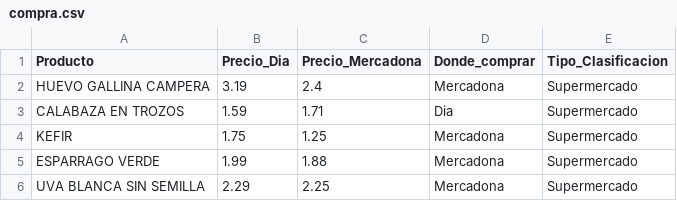
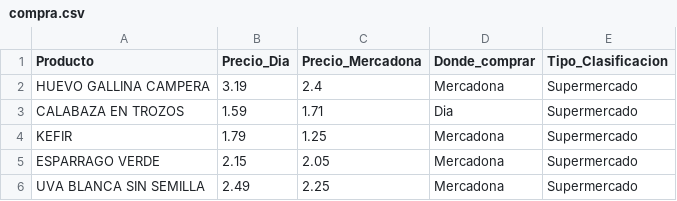
Before and after one commit to RAGMdE/Proyectos_TB, a CSV file: Comparador_precios/compra.csv, drawn as a sheet.

```diff
--- a/Comparador_precios/compra.csv
+++ b/Comparador_precios/compra.csv
@@ -3,4 +3,4 @@ HUEVO GALLINA CAMPERA,3.19,2.4,Mercadona,Supermercado
 CALABAZA EN TROZOS,1.59,1.71,Dia,Supermercado
-KEFIR,1.75,1.25,Mercadona,Supermercado
-ESPARRAGO VERDE,1.99,1.88,Mercadona,Supermercado
-UVA BLANCA SIN SEMILLA,2.29,2.25,Mercadona,Supermercado
+KEFIR,1.79,1.25,Mercadona,Supermercado
+ESPARRAGO VERDE,2.15,2.05,Mercadona,Supermercado
+UVA BLANCA SIN SEMILLA,2.49,2.25,Mercadona,Supermercado
```
Also changed, not shown: 4 other files.
